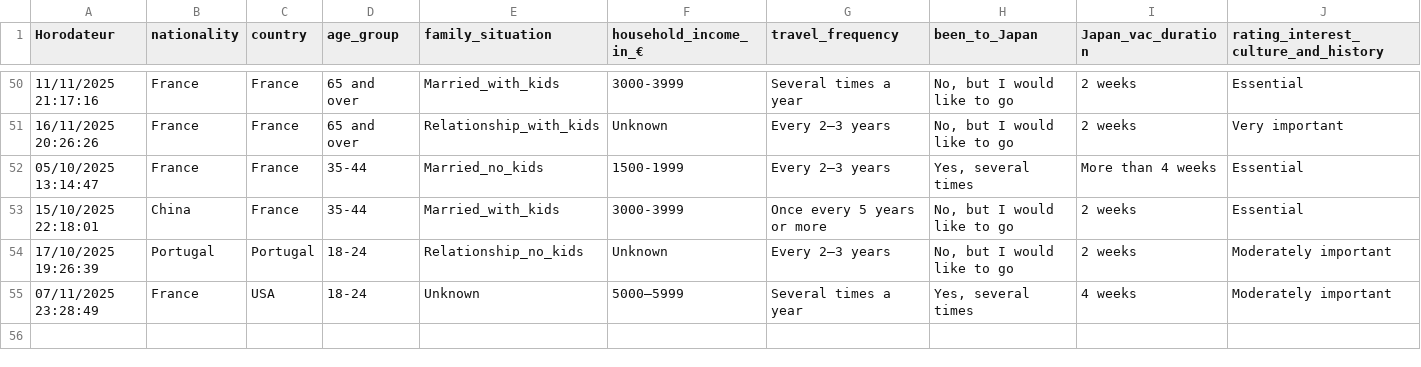
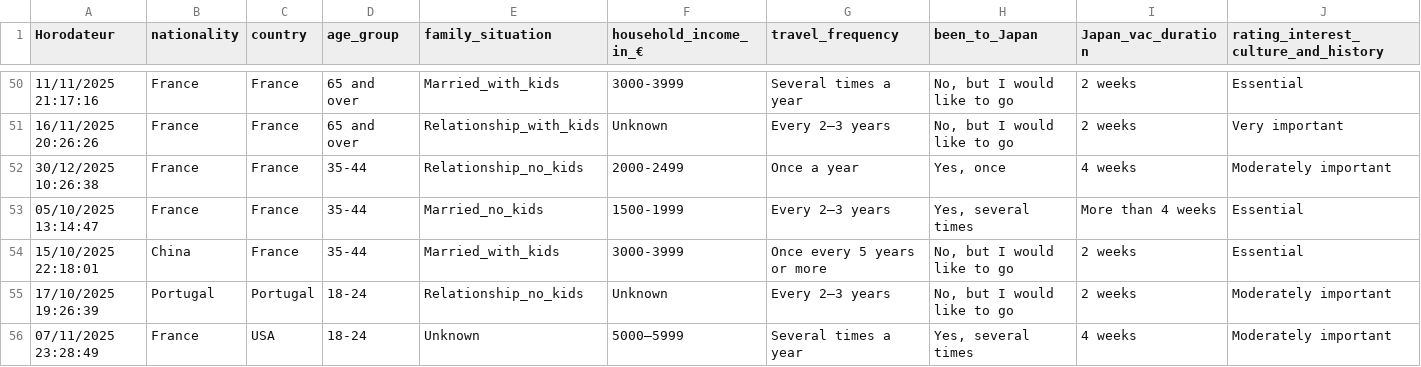
Before and after one commit to JBaptisteAll/Japan_tourism_analysis, a CSV file: data_processed/df_clean.csv, drawn as a sheet; only a part is shown, gaps mark what is left out; rows hold the shown columns only; the diff names each change by its address in the sheet, - before the commit and + after, or states it on an @@ line.

```diff
--- a/data_processed/df_clean.csv
+++ b/data_processed/df_clean.csv
+row 52: 30/12/2025 10:26:38 | France | France | 35-44 | Relationship_no_kids | 2000-2499 | Once a year | Yes, once | 4 weeks | Moderately important
```
